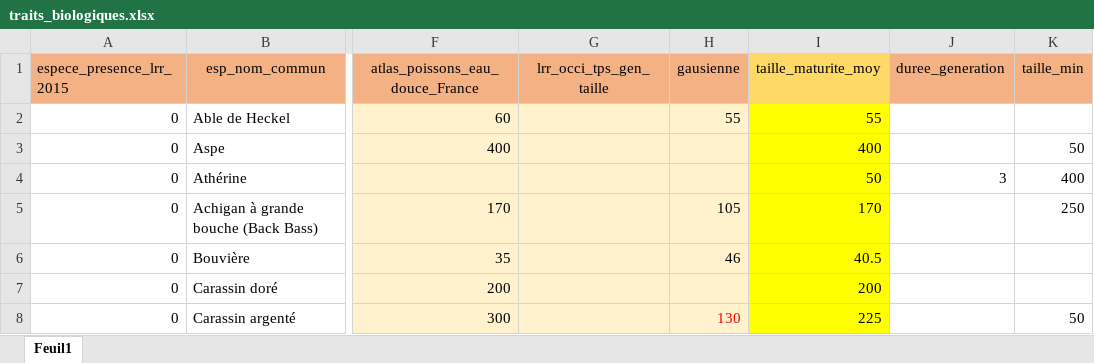
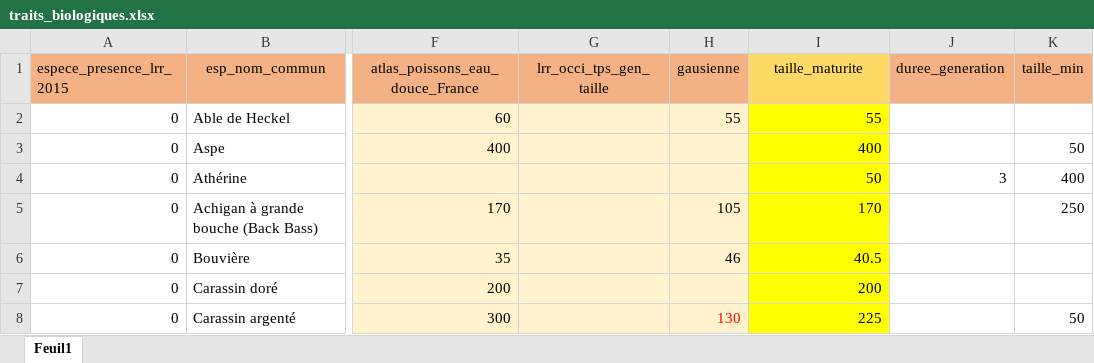
Before and after one commit to PascalIrz/liste_rouge_regionale, an Excel workbook: scripts/taille_maturite_especes/traits_biologiques.xlsx, sheet Feuil1, drawn as a sheet; only a part is shown, gaps mark what is left out; values as stored, in another font and other column widths than the file's, no borders; the diff names each change by its address in the sheet, - before the commit and + after, or states it on an @@ line.

```diff
--- a/scripts/taille_maturite_especes/traits_biologiques.xlsx (sheet Feuil1)
+++ b/scripts/taille_maturite_especes/traits_biologiques.xlsx (sheet Feuil1)
-I1: taille_maturite_moy
+I1: taille_maturite
```
Also changed, not shown: 4 other files.
